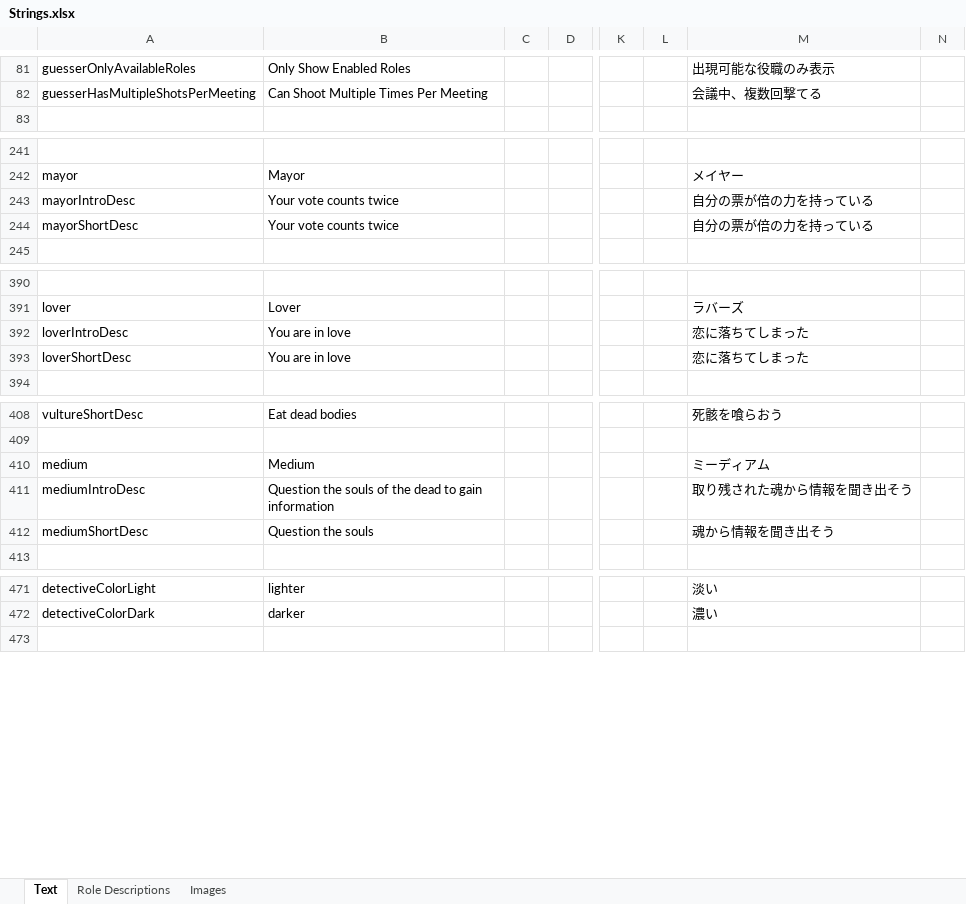
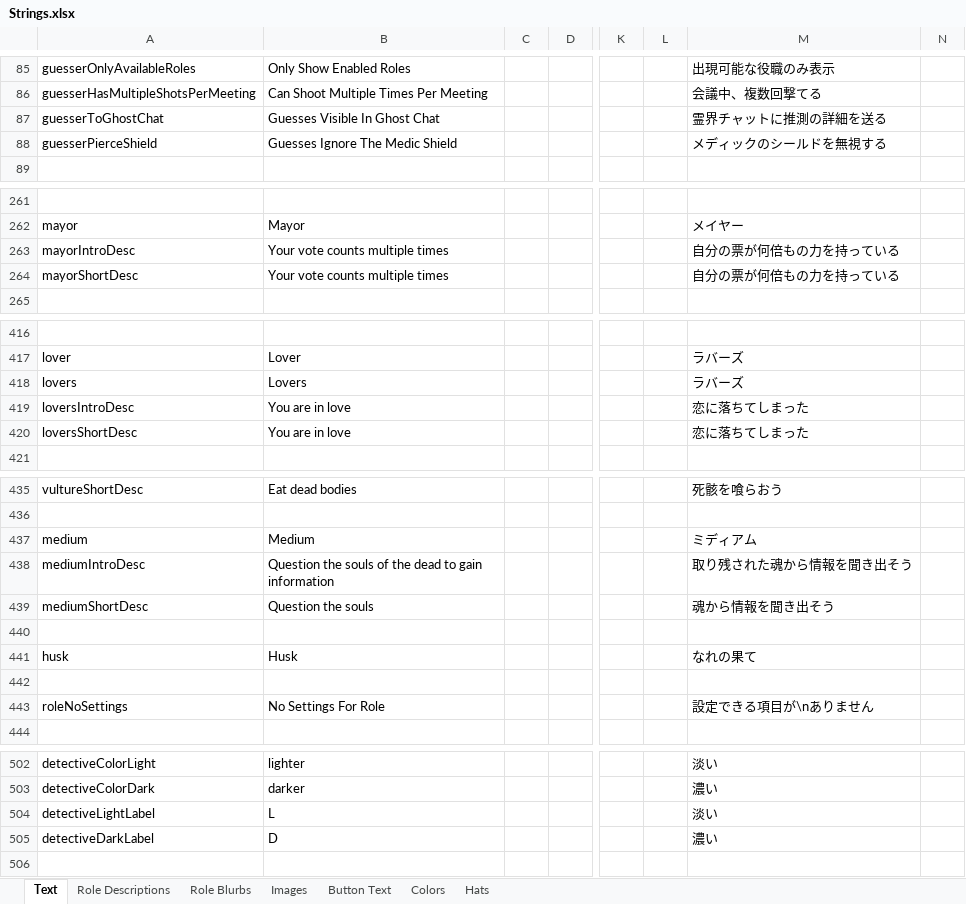
Before and after one commit to yukinogatari/TheOtherRoles-GM, an Excel workbook: Strings.xlsx, sheet Text, drawn as a sheet; only a part is shown, gaps mark what is left out; values as stored, in another font and other column widths than the file's, no borders; addresses are those after the commit; rows hold the shown columns only; the diff covers the shown part only; the diff names each change by its address in the sheet, - before the commit and + after, or states it on an @@ line.

```diff
--- a/Strings.xlsx (sheet Text)
+++ b/Strings.xlsx (sheet Text)
+sheet tab: Role Blurbs
+sheet tab: Button Text
+sheet tab: Colors
+sheet tab: Hats
+row 87: guesserToGhostChat | Guesses Visible In Ghost Chat |  |  |  |  | 霊界チャットに推測の詳細を送る
+row 88: guesserPierceShield | Guesses Ignore The Medic Shield |  |  |  |  | メディックのシールドを無視する
-B263:B264: Your vote counts twice
+B263:B264: Your vote counts multiple times
-M263:M264: 自分の票が倍の力を持っている
+M263:M264: 自分の票が何倍もの力を持っている
+row 418: lovers | Lovers |  |  |  |  | ラバーズ
-A419: loverIntroDesc
+A419: loversIntroDesc
-A420: loverShortDesc
+A420: loversShortDesc
-M437: ミーディアム
+M437: ミディアム
+row 440: (empty)
+row 441: husk | Husk |  |  |  |  | なれの果て
+row 442: (empty)
+row 443: roleNoSettings | No Settings For Role |  |  |  |  | 設定できる項目が\nありません
+row 504: detectiveLightLabel | L |  |  |  |  | 淡い
+row 505: detectiveDarkLabel | D |  |  |  |  | 濃い
```
Also changed, not shown: 26 added rows and 16 edited cells elsewhere in this sheet, sheet Role Descriptions, 22 other files.
